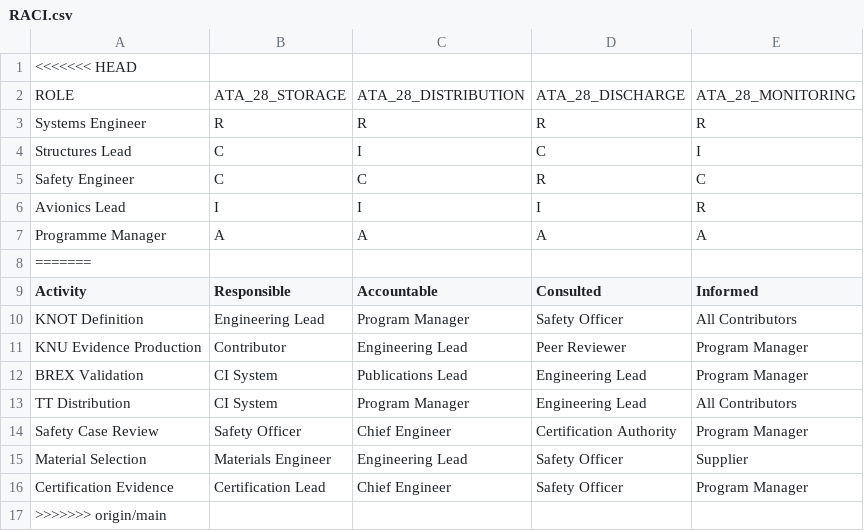
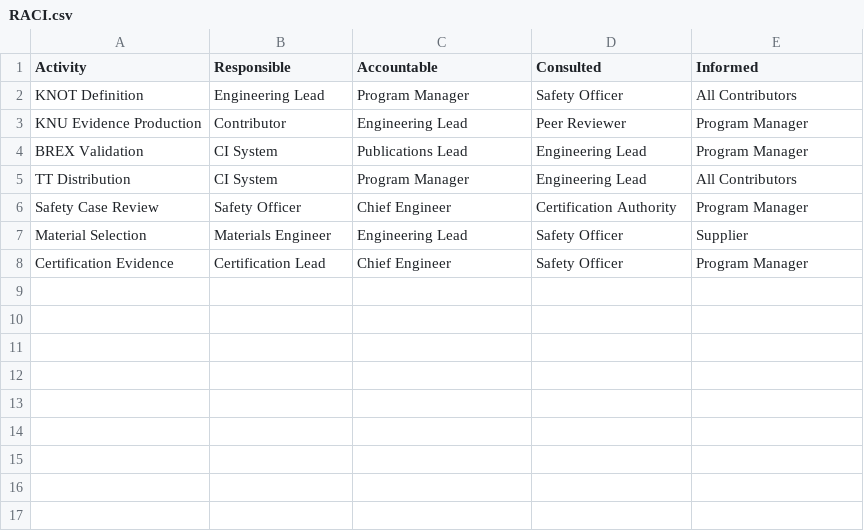
Before and after one commit to AmedeoPelliccia/aircraftmodel, a CSV file: SSOT/LC01_PROBLEM_STATEMENT/RACI.csv, drawn as a sheet.

```diff
--- a/SSOT/LC01_PROBLEM_STATEMENT/RACI.csv
+++ b/SSOT/LC01_PROBLEM_STATEMENT/RACI.csv
@@ -1,9 +1 @@
-<<<<<<< HEAD
-ROLE,ATA_28_STORAGE,ATA_28_DISTRIBUTION,ATA_28_DISCHARGE,ATA_28_MONITORING
-Systems Engineer,R,R,R,R
-Structures Lead,C,I,C,I
-Safety Engineer,C,C,R,C
-Avionics Lead,I,I,I,R
-Programme Manager,A,A,A,A
-=======
 Activity,Responsible,Accountable,Consulted,Informed
@@ -16,2 +8 @@ Material Selection,Materials Engineer,Engineering Lead,Safety Officer,Supplier
 Certification Evidence,Certification Lead,Chief Engineer,Safety Officer,Program Manager
->>>>>>> origin/main
```
Also changed, not shown: SSOT/LC01_PROBLEM_STATEMENT/KNOTS.csv, SSOT/LC01_PROBLEM_STATEMENT/KNU_PLAN.csv, 25 other files.
